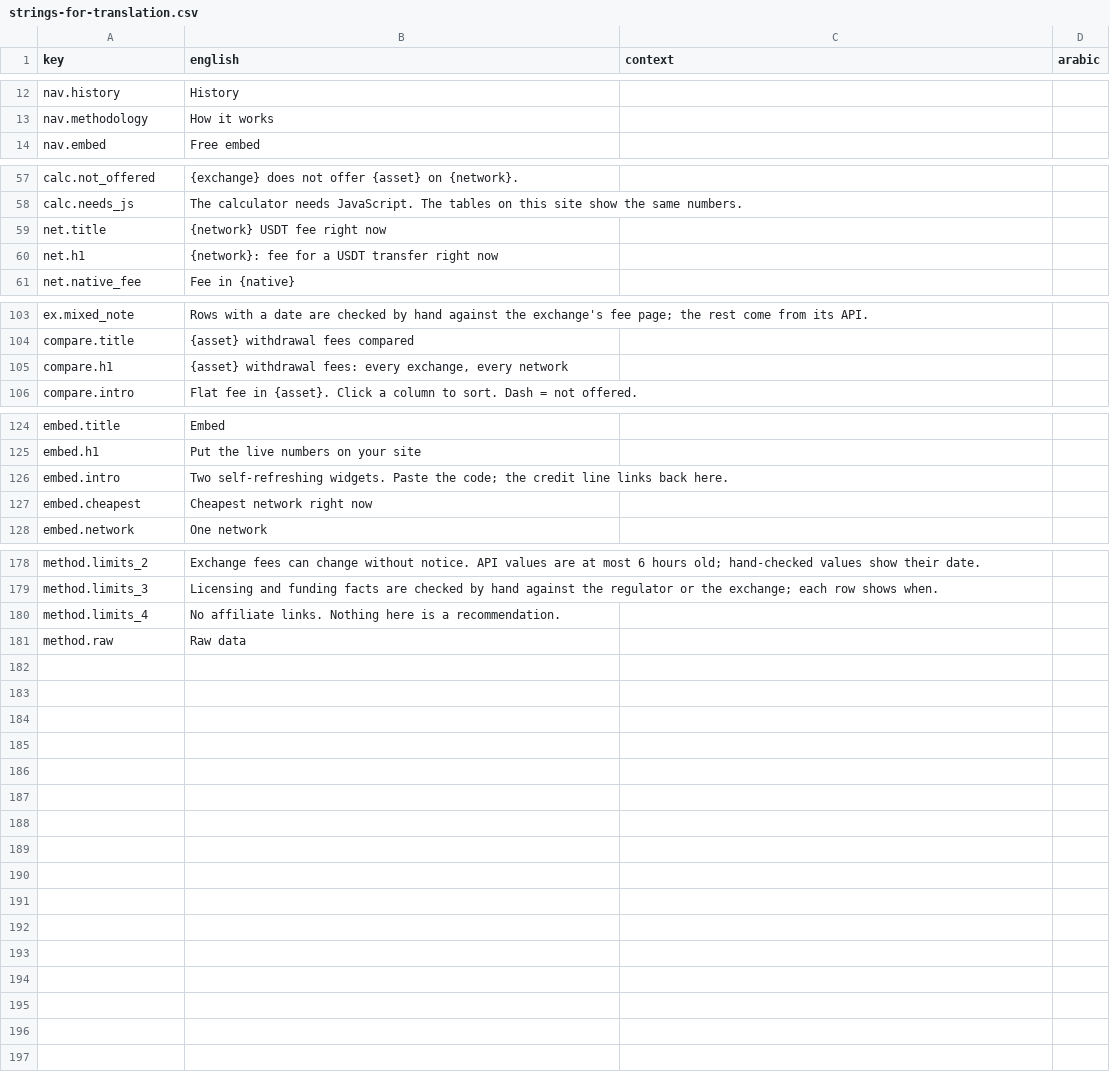
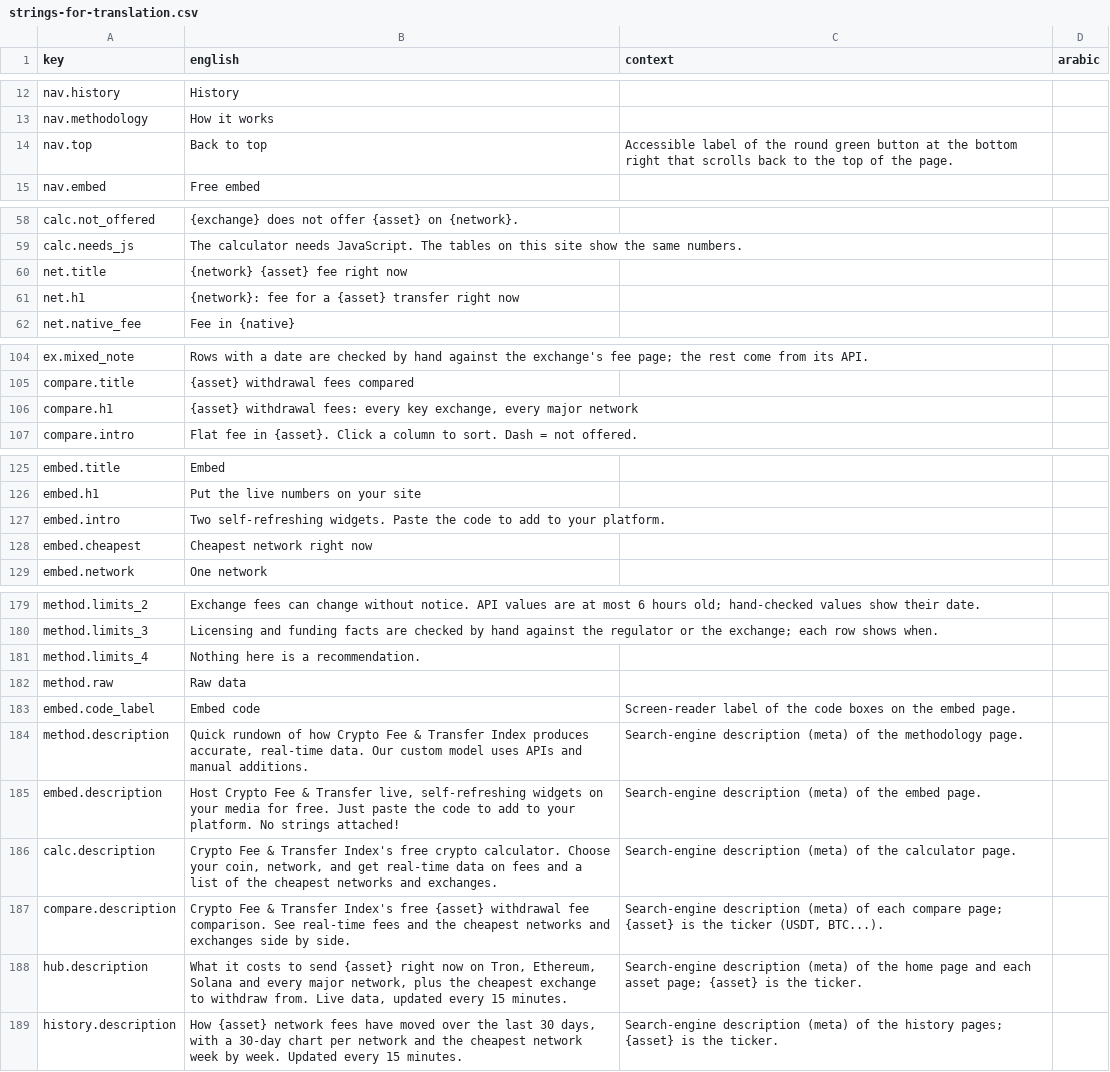
Before and after one commit to maresfield-cmyk/gcrypto, a CSV file: docs/strings-for-translation.csv, drawn as a sheet; only a part is shown, gaps mark what is left out.

```diff
--- a/docs/strings-for-translation.csv
+++ b/docs/strings-for-translation.csv
@@ -13,2 +13,3 @@ key,english,context,arabic
 "nav.methodology","How it works","",""
+"nav.top","Back to top","Accessible label of the round green button at the bottom right that scrolls back to the top of the page.",""
 "nav.embed","Free embed","",""
@@ -58,4 +59,4 @@ key,english,context,arabic
 "calc.needs_js","The calculator needs JavaScript. The tables on this site show the same numbers.","",""
-"net.title","{network} USDT fee right now","",""
-"net.h1","{network}: fee for a USDT transfer right now","",""
+"net.title","{network} {asset} fee right now","",""
+"net.h1","{network}: fee for a {asset} transfer right now","",""
 "net.native_fee","Fee in {native}","",""
@@ -104,3 +105,3 @@ key,english,context,arabic
 "compare.title","{asset} withdrawal fees compared","",""
-"compare.h1","{asset} withdrawal fees: every exchange, every network","",""
+"compare.h1","{asset} withdrawal fees: every key exchange, every major network","",""
 "compare.intro","Flat fee in {asset}. Click a column to sort. Dash = not offered.","",""
@@ -125,3 +126,3 @@ key,english,context,arabic
 "embed.h1","Put the live numbers on your site","",""
-"embed.intro","Two self-refreshing widgets. Paste the code; the credit line links back here.","",""
+"embed.intro","Two self-refreshing widgets. Paste the code to add to your platform.","",""
 "embed.cheapest","Cheapest network right now","",""
@@ -179,3 +180,10 @@ key,english,context,arabic
 "method.limits_3","Licensing and funding facts are checked by hand against the regulator or the exchange; each row shows when.","",""
-"method.limits_4","No affiliate links. Nothing here is a recommendation.","",""
+"method.limits_4","Nothing here is a recommendation.","",""
 "method.raw","Raw data","",""
+"embed.code_label","Embed code","Screen-reader label of the code boxes on the embed page.",""
+"method.description","Quick rundown of how Crypto Fee & Transfer Index produces accurate, real-time data. Our custom model uses APIs and manual additions.","Search-engine description (meta) of the methodology page.",""
+"embed.description","Host Crypto Fee & Transfer live, self-refreshing widgets on your media for free. Just paste the code to add to your platform. No strings attached!","Search-engine description (meta) of the embed page.",""
+"calc.description","Crypto Fee & Transfer Index's free crypto calculator. Choose your coin, network, and get real-time data on fees and a list of the cheapest networks and exchanges.","Search-engine description (meta) of the calculator page.",""
+"compare.description","Crypto Fee & Transfer Index's free {asset} withdrawal fee comparison. See real-time fees and the cheapest networks and exchanges side by side.","Search-engine description (meta) of each compare page; {asset} is the ticker (USDT, BTC...).",""
+"hub.description","What it costs to send {asset} right now on Tron, Ethereum, Solana and every major network, plus the cheapest exchange to withdraw from. Live data, updated every 15 minutes.","Search-engine description (meta) of the home page and each asset page; {asset} is the ticker.",""
+"history.description","How {asset} network fees have moved over the last 30 days, with a 30-day chart per network and the cheapest network week by week. Updated every 15 minutes.","Search-engine description (meta) of the history pages; {asset} is the ticker.",""
```
Also changed, not shown: 5 other files.
